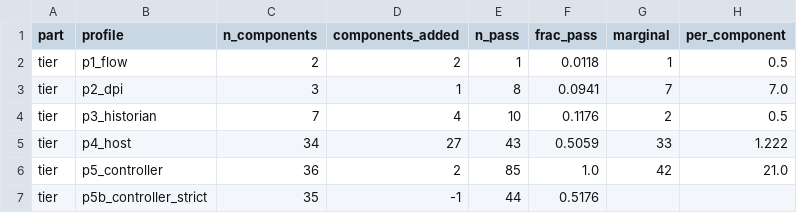
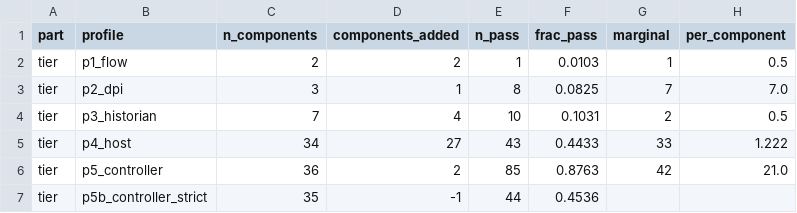
Before and after one commit to kavishkafer/Agentic-AI-Capacity-Gate, a CSV file: experiments/profile_robustness/robustness_tier.csv, drawn as a sheet.

```diff
--- a/experiments/profile_robustness/robustness_tier.csv
+++ b/experiments/profile_robustness/robustness_tier.csv
@@ -1,7 +1,7 @@
 part,profile,n_components,components_added,n_pass,frac_pass,marginal,per_component
-tier,p1_flow,2,2,1,0.0118,1,0.5
-tier,p2_dpi,3,1,8,0.0941,7,7.0
-tier,p3_historian,7,4,10,0.1176,2,0.5
-tier,p4_host,34,27,43,0.5059,33,1.222
-tier,p5_controller,36,2,85,1.0,42,21.0
-tier,p5b_controller_strict,35,-1,44,0.5176,,
+tier,p1_flow,2,2,1,0.0103,1,0.5
+tier,p2_dpi,3,1,8,0.0825,7,7.0
+tier,p3_historian,7,4,10,0.1031,2,0.5
+tier,p4_host,34,27,43,0.4433,33,1.222
+tier,p5_controller,36,2,85,0.8763,42,21.0
+tier,p5b_controller_strict,35,-1,44,0.4536,,
```
Also changed, not shown: 10 other files.
